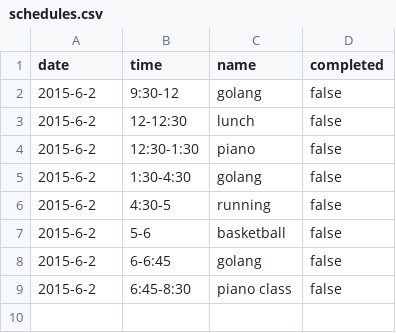
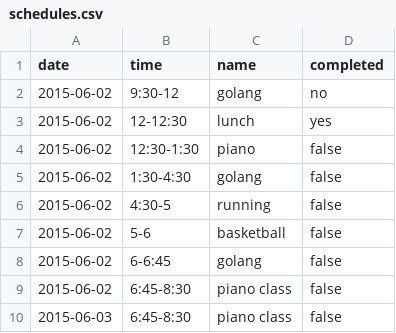
Before and after one commit to dnamenon/dnamenon.github.io, a CSV file: _data/schedules.csv, drawn as a sheet.

```diff
--- a/_data/schedules.csv
+++ b/_data/schedules.csv
@@ -1,9 +1,10 @@
 date,time,name,completed
-2015-6-2,"9:30-12","golang",false
-2015-6-2,"12-12:30","lunch",false
-2015-6-2,"12:30-1:30","piano",false
-2015-6-2,"1:30-4:30","golang",false
-2015-6-2,"4:30-5","running",false
-2015-6-2,"5-6","basketball",false
-2015-6-2,"6-6:45","golang",false
-2015-6-2,"6:45-8:30","piano class",false
+2015-06-02,9:30-12,golang,no
+2015-06-02,12-12:30,lunch,yes
+2015-06-02,12:30-1:30,piano,false
+2015-06-02,1:30-4:30,golang,false
+2015-06-02,4:30-5,running,false
+2015-06-02,5-6,basketball,false
+2015-06-02,6-6:45,golang,false
+2015-06-02,6:45-8:30,piano class,false
+2015-06-03,6:45-8:30,piano class,false
```
Also changed, not shown: 20 other files.
